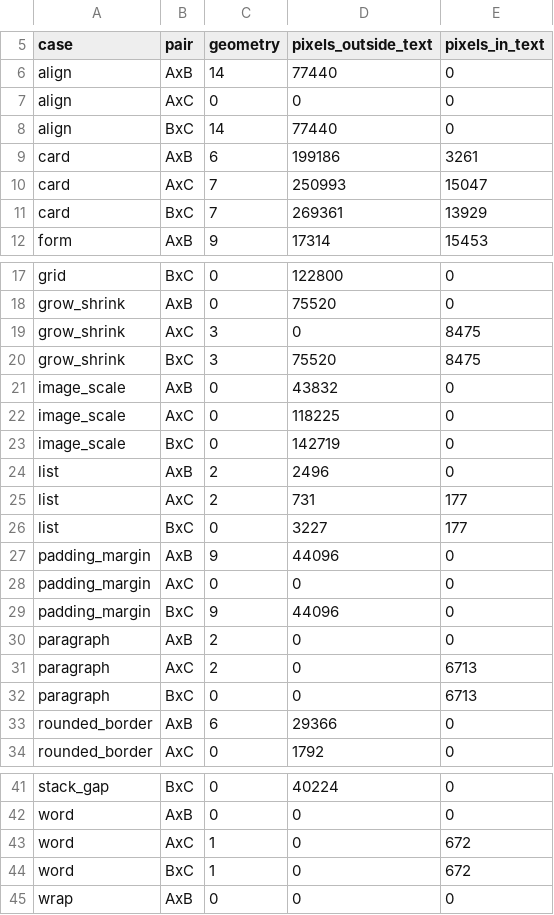
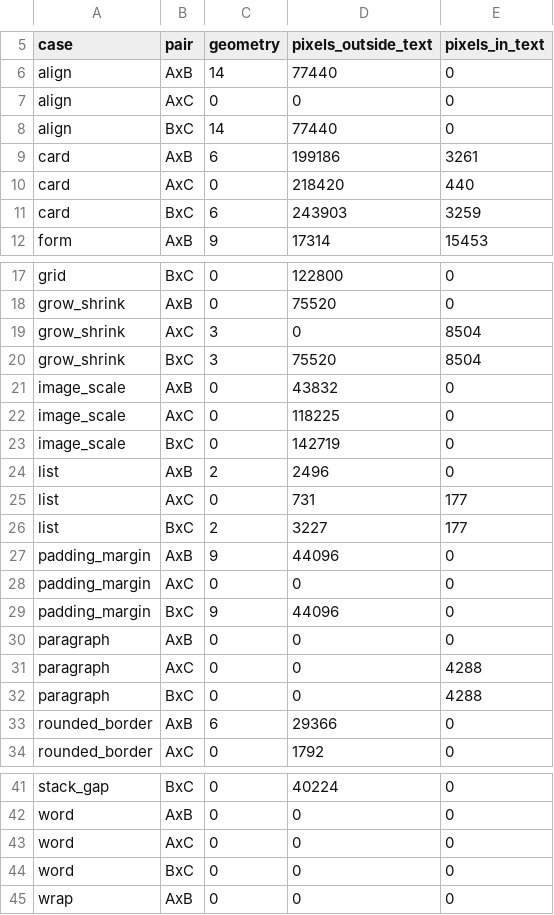
Before and after one commit to thebunnylab/bunny_ui, a TSV file: fidelity/baseline.tsv, drawn as a sheet; only a part is shown, gaps mark what is left out.

Commit message:
fix(fidelity): name what each side means in the list and the paragraphs
A separator's name went on the box its inset padding makes rather than
on the line itself; the paragraphs were named by an inline element,
which hugs its lines, where a bunny text that wraps takes its
container's width as a block does.

The baseline is recorded again for the cases that changed. grow_shrink's
in-text count rose by 29 pixels with the kerning fix: its texts stand at
other places on the pixel pipeline (the row there keeps their natural
widths), so that bucket compares glyphs that do not overlap. Its lines
are recorded again rather than blessed over.

```diff
--- a/fidelity/baseline.tsv
+++ b/fidelity/baseline.tsv
@@ -9,4 +9,4 @@ align	BxC	14	77440	0
 card	AxB	6	199186	3261
-card	AxC	7	250993	15047
-card	BxC	7	269361	13929
+card	AxC	0	218420	440
+card	BxC	6	243903	3259
 form	AxB	9	17314	15453
@@ -18,4 +18,4 @@ grid	BxC	0	122800	0
 grow_shrink	AxB	0	75520	0
-grow_shrink	AxC	3	0	8475
-grow_shrink	BxC	3	75520	8475
+grow_shrink	AxC	3	0	8504
+grow_shrink	BxC	3	75520	8504
 image_scale	AxB	0	43832	0
@@ -24,4 +24,4 @@ image_scale	BxC	0	142719	0
 list	AxB	2	2496	0
-list	AxC	2	731	177
-list	BxC	0	3227	177
+list	AxC	0	731	177
+list	BxC	2	3227	177
 padding_margin	AxB	9	44096	0
@@ -29,5 +29,5 @@ padding_margin	AxC	0	0	0
 padding_margin	BxC	9	44096	0
-paragraph	AxB	2	0	0
-paragraph	AxC	2	0	6713
-paragraph	BxC	0	0	6713
+paragraph	AxB	0	0	0
+paragraph	AxC	0	0	4288
+paragraph	BxC	0	0	4288
 rounded_border	AxB	6	29366	0
@@ -42,4 +42,4 @@ stack_gap	BxC	0	40224	0
 word	AxB	0	0	0
-word	AxC	1	0	672
-word	BxC	1	0	672
+word	AxC	0	0	0
+word	BxC	0	0	0
 wrap	AxB	0	0	0
```
Also changed, not shown: 3 other files.
